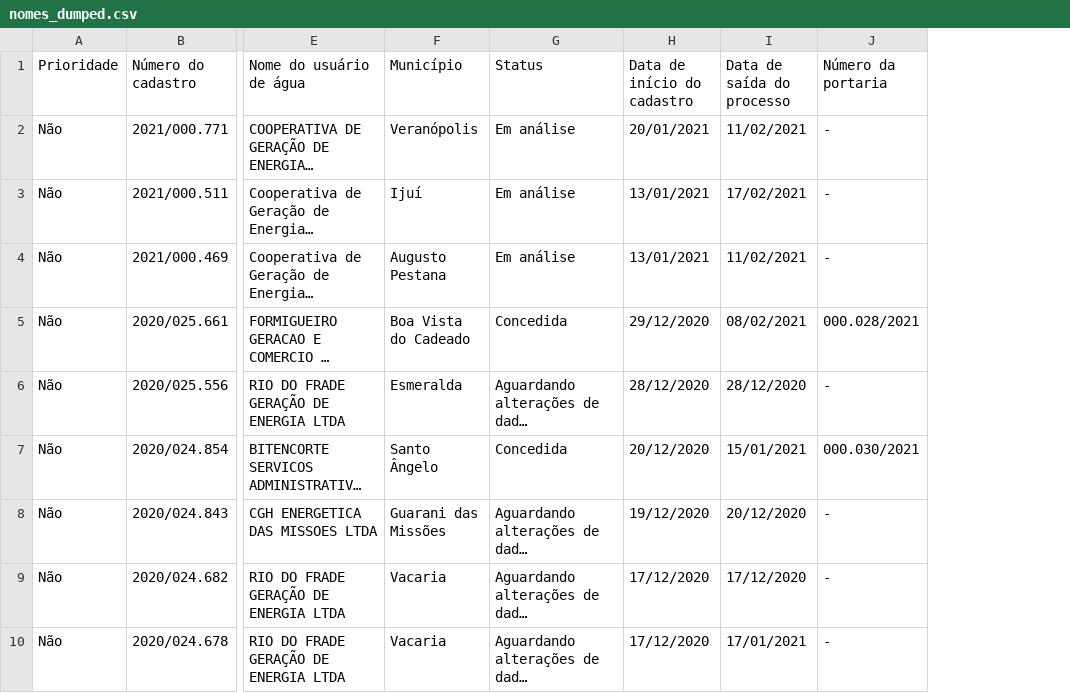
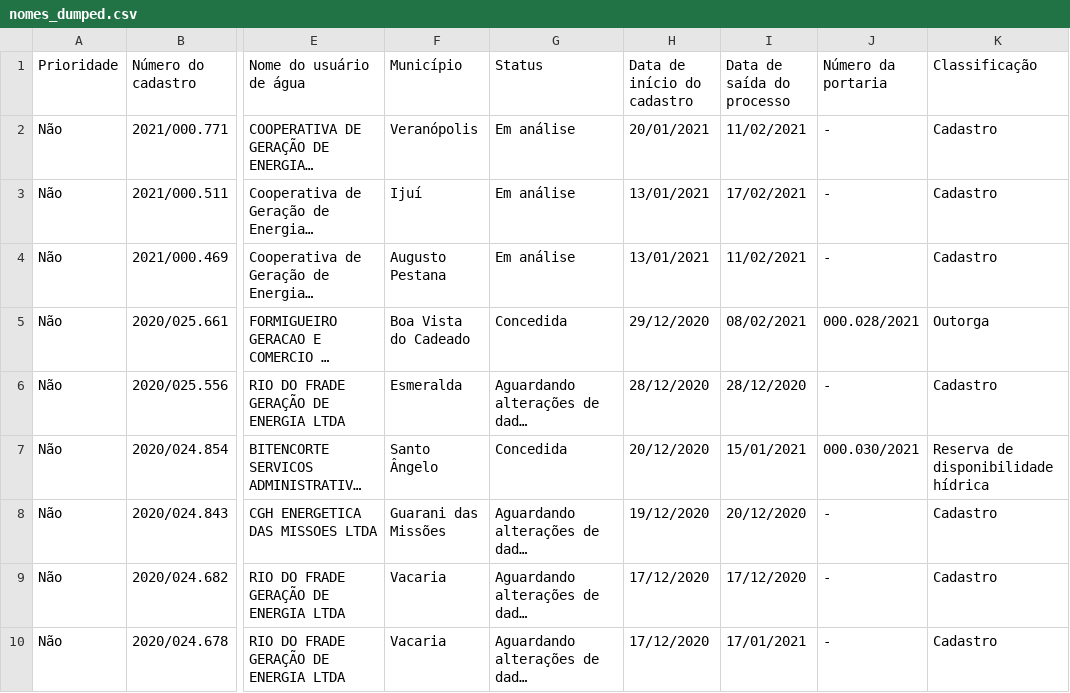
Before and after one commit to robertorolo/KML_from_SIOUT_csv, a CSV file: tabelas/nomes_dumped.csv, drawn as a sheet; only a part is shown, gaps mark what is left out; long unchanged cells end in …; the diff covers the shown part only; the diff names each change by its address in the sheet, - before the commit and + after, or states it on an @@ line.

```diff
--- a/tabelas/nomes_dumped.csv
+++ b/tabelas/nomes_dumped.csv
+column K (Classificação), rows 2-10: Cadastro | Cadastro | Cadastro | Outorga | Cadastro | Reserva de disponibilidade hídrica | Cadastro | Cadastro | Cadastro
```
Also changed, not shown: 7 edited cells elsewhere in this file, 9 other files.
